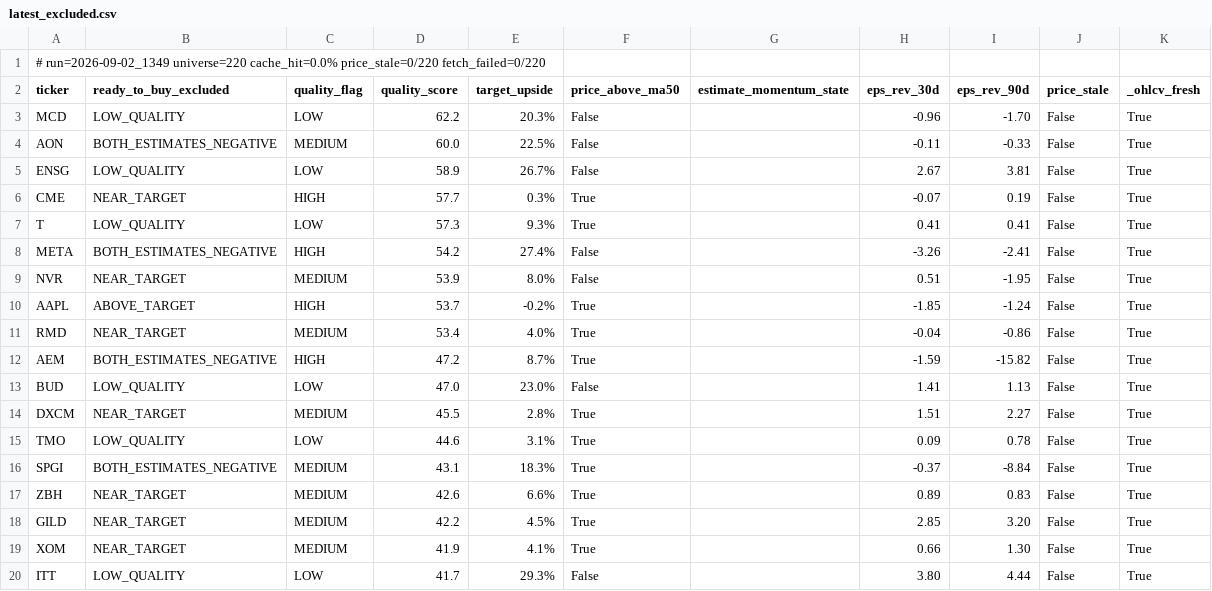
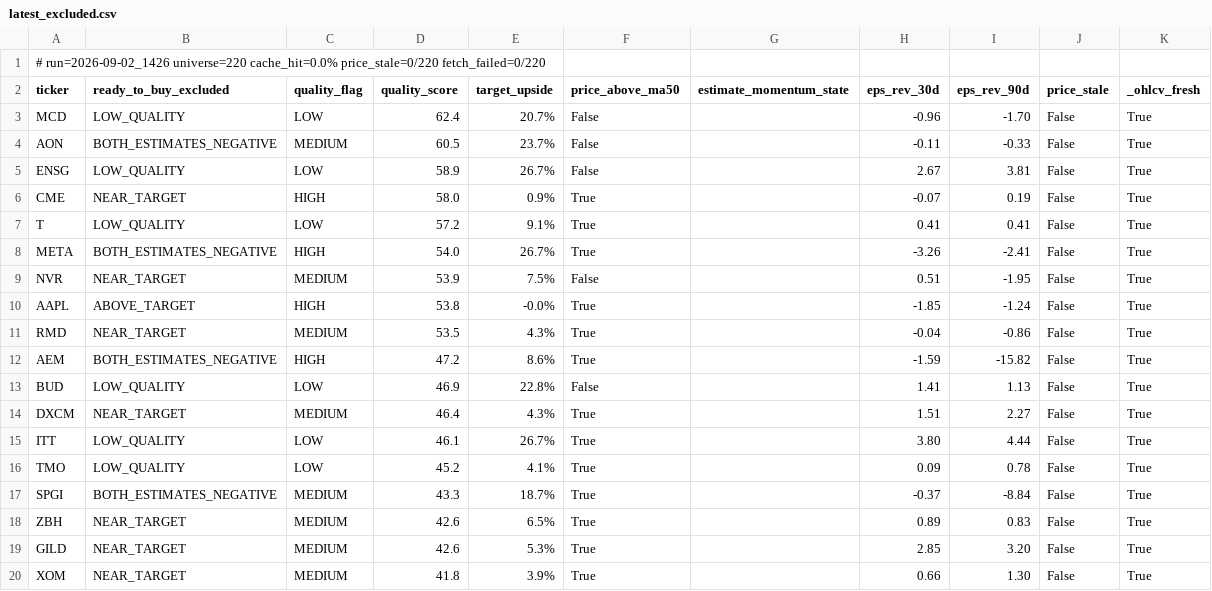
Before and after one commit to uvam3boy-stack/hunter-sk9m3xf7q2, a CSV file: latest_excluded.csv, drawn as a sheet; only a part is shown; the diff covers the shown part only.

```diff
--- a/latest_excluded.csv
+++ b/latest_excluded.csv
@@ -1,20 +1,20 @@
-# run=2026-09-02_1349  universe=220  cache_hit=0.0%  price_stale=0/220  fetch_failed=0/220
+# run=2026-09-02_1426  universe=220  cache_hit=0.0%  price_stale=0/220  fetch_failed=0/220
 ticker,ready_to_buy_excluded,quality_flag,quality_score,target_upside,price_above_ma50,estimate_momentum_state,eps_rev_30d,eps_rev_90d,price_stale,_ohlcv_fresh
-MCD,LOW_QUALITY,LOW,62.2,20.3%,False,,-0.96,-1.70,False,True
-AON,BOTH_ESTIMATES_NEGATIVE,MEDIUM,60.0,22.5%,False,,-0.11,-0.33,False,True
+MCD,LOW_QUALITY,LOW,62.4,20.7%,False,,-0.96,-1.70,False,True
+AON,BOTH_ESTIMATES_NEGATIVE,MEDIUM,60.5,23.7%,False,,-0.11,-0.33,False,True
 ENSG,LOW_QUALITY,LOW,58.9,26.7%,False,,2.67,3.81,False,True
-CME,NEAR_TARGET,HIGH,57.7,0.3%,True,,-0.07,0.19,False,True
-T,LOW_QUALITY,LOW,57.3,9.3%,True,,0.41,0.41,False,True
-META,BOTH_ESTIMATES_NEGATIVE,HIGH,54.2,27.4%,False,,-3.26,-2.41,False,True
-NVR,NEAR_TARGET,MEDIUM,53.9,8.0%,False,,0.51,-1.95,False,True
-AAPL,ABOVE_TARGET,HIGH,53.7,-0.2%,True,,-1.85,-1.24,False,True
-RMD,NEAR_TARGET,MEDIUM,53.4,4.0%,True,,-0.04,-0.86,False,True
-AEM,BOTH_ESTIMATES_NEGATIVE,HIGH,47.2,8.7%,True,,-1.59,-15.82,False,True
-BUD,LOW_QUALITY,LOW,47.0,23.0%,False,,1.41,1.13,False,True
-DXCM,NEAR_TARGET,MEDIUM,45.5,2.8%,True,,1.51,2.27,False,True
-TMO,LOW_QUALITY,LOW,44.6,3.1%,True,,0.09,0.78,False,True
-SPGI,BOTH_ESTIMATES_NEGATIVE,MEDIUM,43.1,18.3%,True,,-0.37,-8.84,False,True
-ZBH,NEAR_TARGET,MEDIUM,42.6,6.6%,True,,0.89,0.83,False,True
-GILD,NEAR_TARGET,MEDIUM,42.2,4.5%,True,,2.85,3.20,False,True
-XOM,NEAR_TARGET,MEDIUM,41.9,4.1%,True,,0.66,1.30,False,True
-ITT,LOW_QUALITY,LOW,41.7,29.3%,False,,3.80,4.44,False,True
+CME,NEAR_TARGET,HIGH,58.0,0.9%,True,,-0.07,0.19,False,True
+T,LOW_QUALITY,LOW,57.2,9.1%,True,,0.41,0.41,False,True
+META,BOTH_ESTIMATES_NEGATIVE,HIGH,54.0,26.7%,True,,-3.26,-2.41,False,True
+NVR,NEAR_TARGET,MEDIUM,53.9,7.5%,False,,0.51,-1.95,False,True
+AAPL,ABOVE_TARGET,HIGH,53.8,-0.0%,True,,-1.85,-1.24,False,True
+RMD,NEAR_TARGET,MEDIUM,53.5,4.3%,True,,-0.04,-0.86,False,True
+AEM,BOTH_ESTIMATES_NEGATIVE,HIGH,47.2,8.6%,True,,-1.59,-15.82,False,True
+BUD,LOW_QUALITY,LOW,46.9,22.8%,False,,1.41,1.13,False,True
+DXCM,NEAR_TARGET,MEDIUM,46.4,4.3%,True,,1.51,2.27,False,True
+ITT,LOW_QUALITY,LOW,46.1,26.7%,True,,3.80,4.44,False,True
+TMO,LOW_QUALITY,LOW,45.2,4.1%,True,,0.09,0.78,False,True
+SPGI,BOTH_ESTIMATES_NEGATIVE,MEDIUM,43.3,18.7%,True,,-0.37,-8.84,False,True
+ZBH,NEAR_TARGET,MEDIUM,42.6,6.5%,True,,0.89,0.83,False,True
+GILD,NEAR_TARGET,MEDIUM,42.6,5.3%,True,,2.85,3.20,False,True
+XOM,NEAR_TARGET,MEDIUM,41.8,3.9%,True,,0.66,1.30,False,True
```
Also changed, not shown: 2 added rows, 3 removed rows and 13 edited cells elsewhere in this file, latest.csv, latest_quality_turns.csv, 2 other files.
